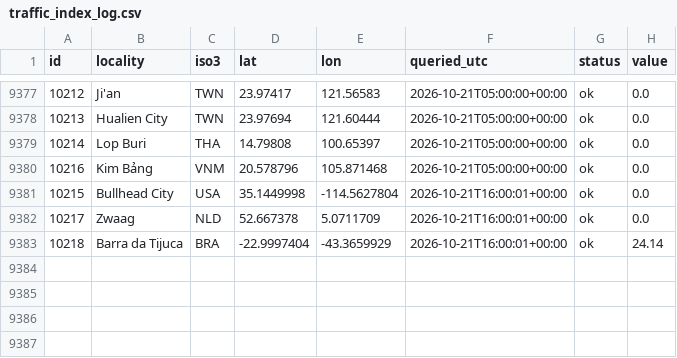
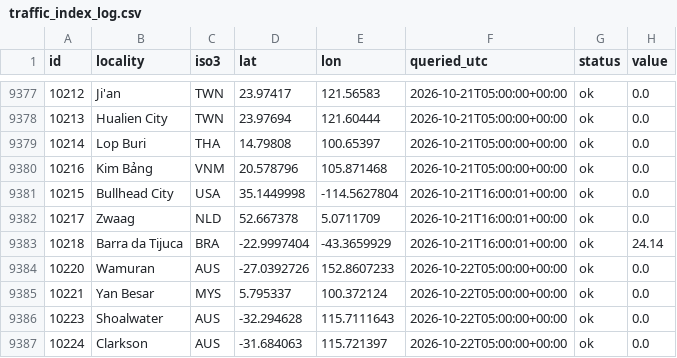
Before and after one commit to crowd-dataset/crowd, a CSV file: logs/traffic_index_log.csv, drawn as a sheet; only a part is shown, gaps mark what is left out; the diff names each change by its address in the sheet, - before the commit and + after, or states it on an @@ line.

Commit message:
Traffic index: new readings (4 ok)

```diff
--- a/logs/traffic_index_log.csv
+++ b/logs/traffic_index_log.csv
+row 9384: 10220 | Wamuran | AUS | -27.0392726 | 152.8607233 | 2026-10-22T05:00:00+00:00 | ok | 0.0
+row 9385: 10221 | Yan Besar | MYS | 5.795337 | 100.372124 | 2026-10-22T05:00:00+00:00 | ok | 0.0
+row 9386: 10223 | Shoalwater | AUS | -32.294628 | 115.7111643 | 2026-10-22T05:00:00+00:00 | ok | 0.0
+row 9387: 10224 | Clarkson | AUS | -31.684063 | 115.721397 | 2026-10-22T05:00:00+00:00 | ok | 0.0
```
